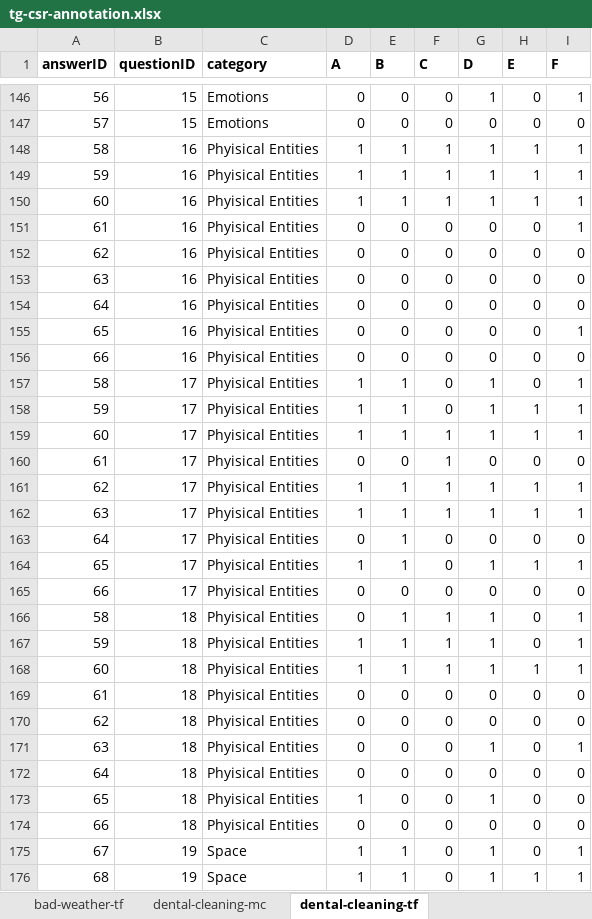
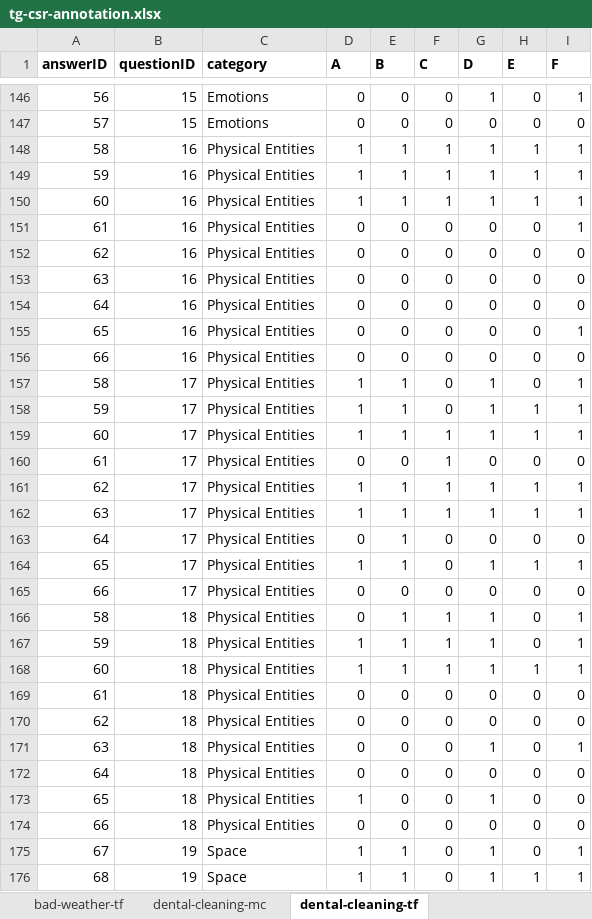
Before and after one commit to hansidm/mcs-noise-audit, an Excel workbook: data/raw/tg-csr-annotation.xlsx, sheet dental-cleaning-tf, drawn as a sheet; only a part is shown, gaps mark what is left out; values as stored, in another font and other column widths than the file's, no borders; the diff names each change by its address in the sheet, - before the commit and + after, or states it on an @@ line.

Commit message:
typo fix in category

```diff
--- a/data/raw/tg-csr-annotation.xlsx (sheet dental-cleaning-tf)
+++ b/data/raw/tg-csr-annotation.xlsx (sheet dental-cleaning-tf)
-C148:C174 (category): Phyisical Entities
+C148:C174 (category): Physical Entities
```
Also changed, not shown: sheet dental-cleaning-mc, 4 other files.
